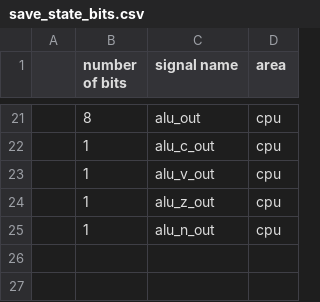
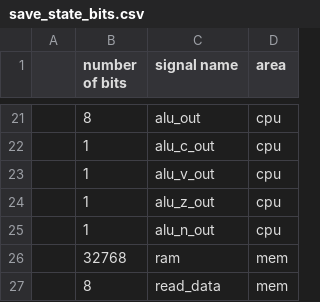
Before and after one commit to oadrian/nes-emulator, a CSV file: hw/save_state/save_state_bits.csv, drawn as a sheet; only a part is shown, gaps mark what is left out.

Commit message:
save state for cpu works in simulation

```diff
--- a/hw/save_state/save_state_bits.csv
+++ b/hw/save_state/save_state_bits.csv
@@ -25 +25,3 @@
 ,1,alu_n_out,cpu
+,32768,ram,mem
+,8,read_data,mem
```
Also changed, not shown: 8 other files.
